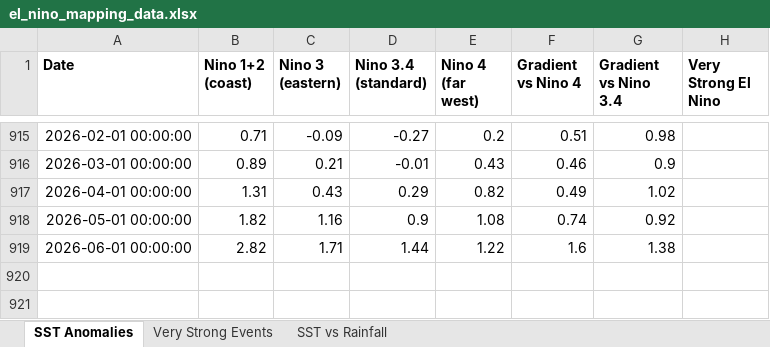
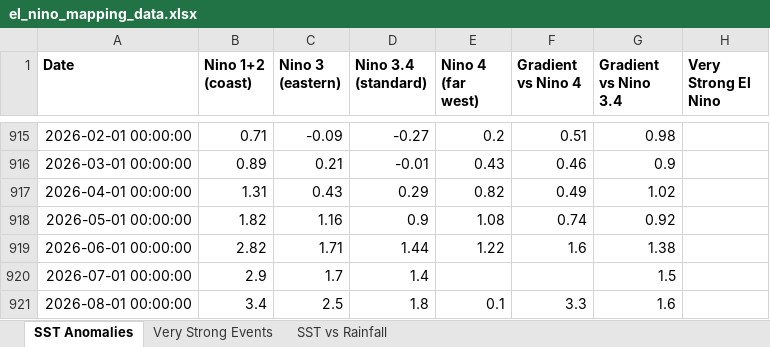
Before and after one commit to lorenzmaldo/aequus-economics, an Excel workbook: electricidad/el_nino_mapping_data.xlsx, sheet SST Anomalies, drawn as a sheet; only a part is shown, gaps mark what is left out; values as stored, in another font and other column widths than the file's, no borders; the diff names each change by its address in the sheet, - before the commit and + after, or states it on an @@ line.

```diff
--- a/electricidad/el_nino_mapping_data.xlsx (sheet SST Anomalies)
+++ b/electricidad/el_nino_mapping_data.xlsx (sheet SST Anomalies)
+row 920: 2026-07-01 00:00:00 | 2.9 | 1.7 | 1.4 |  |  | 1.5
+row 921: 2026-08-01 00:00:00 | 3.4 | 2.5 | 1.8 | 0.1 | 3.3 | 1.6
```
Also changed, not shown: sheet SST vs Rainfall, 2 other files.
